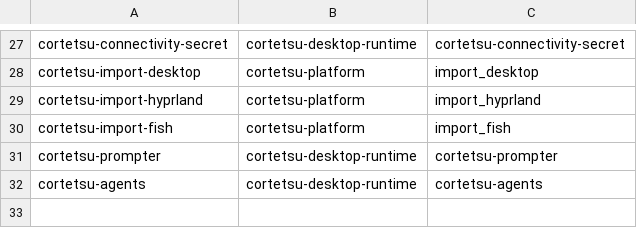
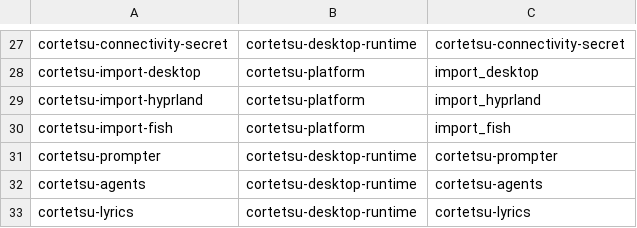
Before and after one commit to DilanRC/Cortetsu, a TSV file: cortetsu/native-helpers.tsv, drawn as a sheet; only a part is shown, gaps mark what is left out; the diff names each change by its address in the sheet, - before the commit and + after, or states it on an @@ line.

```diff
--- a/cortetsu/native-helpers.tsv
+++ b/cortetsu/native-helpers.tsv
+row 33: cortetsu-lyrics | cortetsu-desktop-runtime | cortetsu-lyrics
```
Also changed, not shown: 32 other files.
